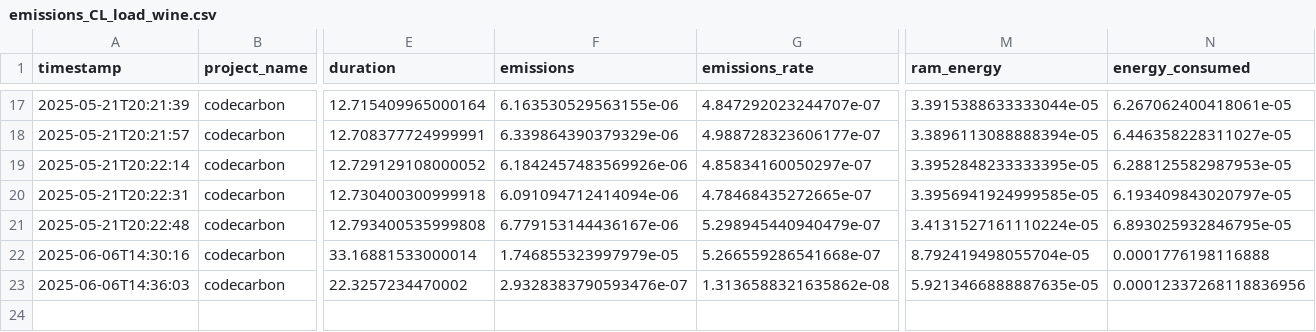
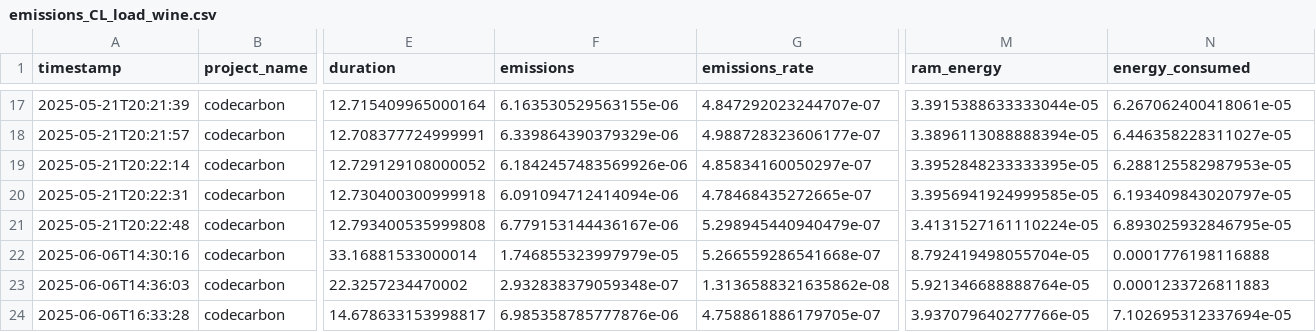
Before and after one commit to Maxnasc/Errors_in_labels_with_PC, a CSV file: codecarbon_emissions/emissions_CL_load_wine.csv, drawn as a sheet; only a part is shown, gaps mark what is left out; rows hold the shown columns only; the diff names each change by its address in the sheet, - before the commit and + after, or states it on an @@ line.

```diff
--- a/codecarbon_emissions/emissions_CL_load_wine.csv
+++ b/codecarbon_emissions/emissions_CL_load_wine.csv
-F23 (emissions): 2.9328383790593476e-07
+F23 (emissions): 2.932838379059348e-07
-M23 (ram_energy): 5.9213466888887635e-05
+M23 (ram_energy): 5.921346688888764e-05
-N23 (energy_consumed): 0.00012337268118836956
+N23 (energy_consumed): 0.0001233726811883
+row 24: 2025-06-06T16:33:28 | codecarbon | 14.678633153998817 | 6.985358785777876e-06 | 4.758861886179705e-07 | 3.937079640277766e-05 | 7.102695312337694e-05
```
Also changed, not shown: codecarbon_emissions/emissions_CL_2D.csv, codecarbon_emissions/emissions_CL_breast_cancer.csv, 34 other files.
